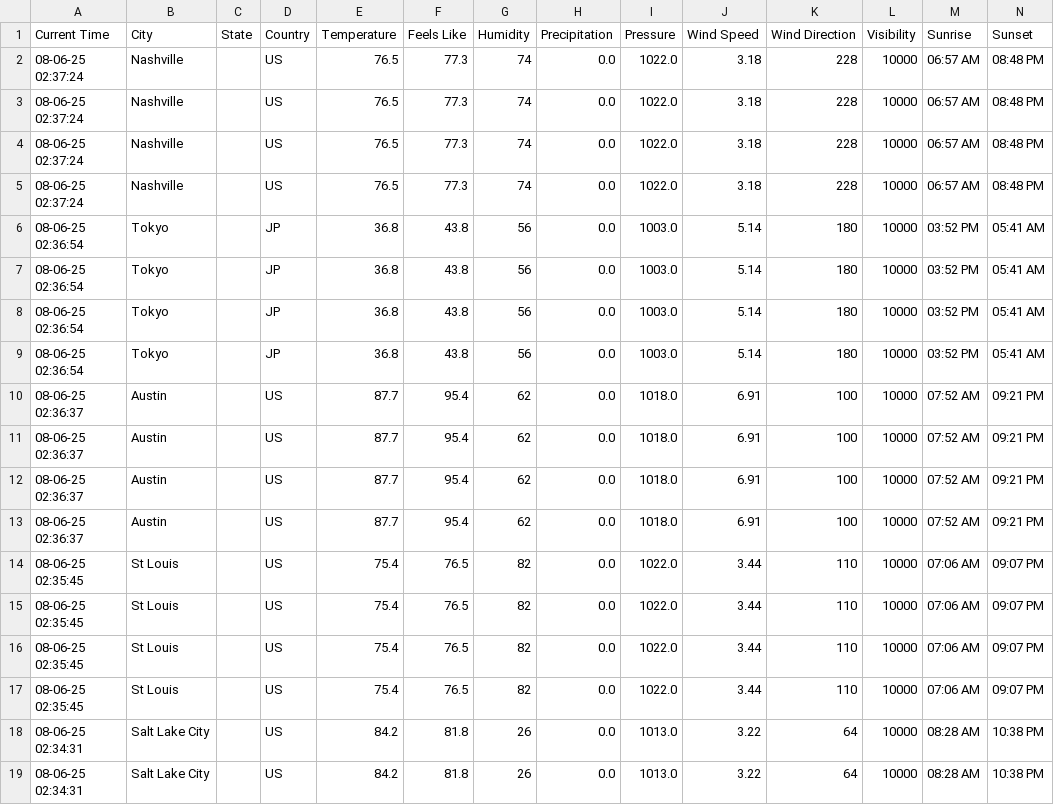
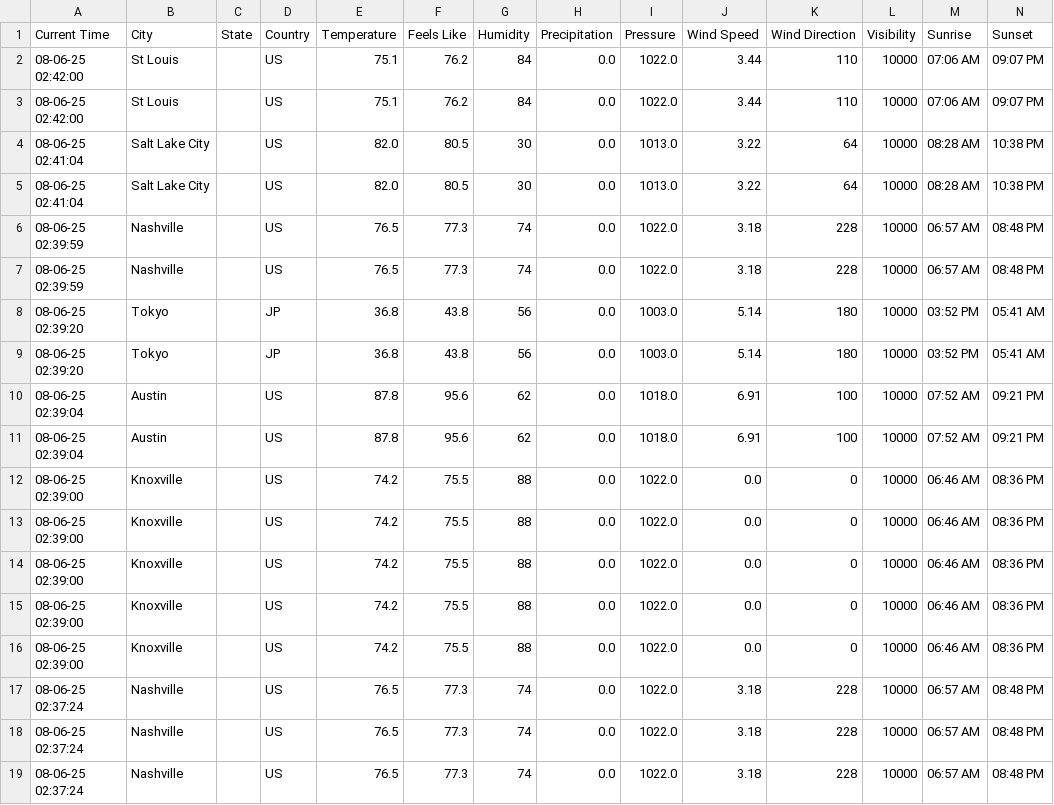
Before and after one commit to SNoeCode/weatherdashboard-shanna-noe, a CSV file: data/weather_readings.csv, drawn as a sheet; only a part is shown; the shorter side is filled out with more unchanged rows; the diff names each change by its address in the sheet, - before the commit and + after, or states it on an @@ line.

```diff
--- a/data/weather_readings.csv
+++ b/data/weather_readings.csv
+row 2: 08-06-25 02:42:00 | St Louis |  | US | 75.1 | 76.2 | 84 | 0.0 | 1022.0 | 3.44 | 110 | 10000 | 07:06 AM | 09:07 PM
+row 3: 08-06-25 02:42:00 | St Louis |  | US | 75.1 | 76.2 | 84 | 0.0 | 1022.0 | 3.44 | 110 | 10000 | 07:06 AM | 09:07 PM
+row 4: 08-06-25 02:41:04 | Salt Lake City |  | US | 82.0 | 80.5 | 30 | 0.0 | 1013.0 | 3.22 | 64 | 10000 | 08:28 AM | 10:38 PM
+row 5: 08-06-25 02:41:04 | Salt Lake City |  | US | 82.0 | 80.5 | 30 | 0.0 | 1013.0 | 3.22 | 64 | 10000 | 08:28 AM | 10:38 PM
+row 6: 08-06-25 02:39:59 | Nashville |  | US | 76.5 | 77.3 | 74 | 0.0 | 1022.0 | 3.18 | 228 | 10000 | 06:57 AM | 08:48 PM
+row 7: 08-06-25 02:39:59 | Nashville |  | US | 76.5 | 77.3 | 74 | 0.0 | 1022.0 | 3.18 | 228 | 10000 | 06:57 AM | 08:48 PM
+row 8: 08-06-25 02:39:20 | Tokyo |  | JP | 36.8 | 43.8 | 56 | 0.0 | 1003.0 | 5.14 | 180 | 10000 | 03:52 PM | 05:41 AM
+row 9: 08-06-25 02:39:20 | Tokyo |  | JP | 36.8 | 43.8 | 56 | 0.0 | 1003.0 | 5.14 | 180 | 10000 | 03:52 PM | 05:41 AM
+row 10: 08-06-25 02:39:04 | Austin |  | US | 87.8 | 95.6 | 62 | 0.0 | 1018.0 | 6.91 | 100 | 10000 | 07:52 AM | 09:21 PM
+row 11: 08-06-25 02:39:04 | Austin |  | US | 87.8 | 95.6 | 62 | 0.0 | 1018.0 | 6.91 | 100 | 10000 | 07:52 AM | 09:21 PM
+row 12: 08-06-25 02:39:00 | Knoxville |  | US | 74.2 | 75.5 | 88 | 0.0 | 1022.0 | 0.0 | 0 | 10000 | 06:46 AM | 08:36 PM
+row 13: 08-06-25 02:39:00 | Knoxville |  | US | 74.2 | 75.5 | 88 | 0.0 | 1022.0 | 0.0 | 0 | 10000 | 06:46 AM | 08:36 PM
+row 14: 08-06-25 02:39:00 | Knoxville |  | US | 74.2 | 75.5 | 88 | 0.0 | 1022.0 | 0.0 | 0 | 10000 | 06:46 AM | 08:36 PM
+row 15: 08-06-25 02:39:00 | Knoxville |  | US | 74.2 | 75.5 | 88 | 0.0 | 1022.0 | 0.0 | 0 | 10000 | 06:46 AM | 08:36 PM
+row 16: 08-06-25 02:39:00 | Knoxville |  | US | 74.2 | 75.5 | 88 | 0.0 | 1022.0 | 0.0 | 0 | 10000 | 06:46 AM | 08:36 PM
```
Also changed, not shown: weather_log.csv, weather_readings.csv, 3 other files.
